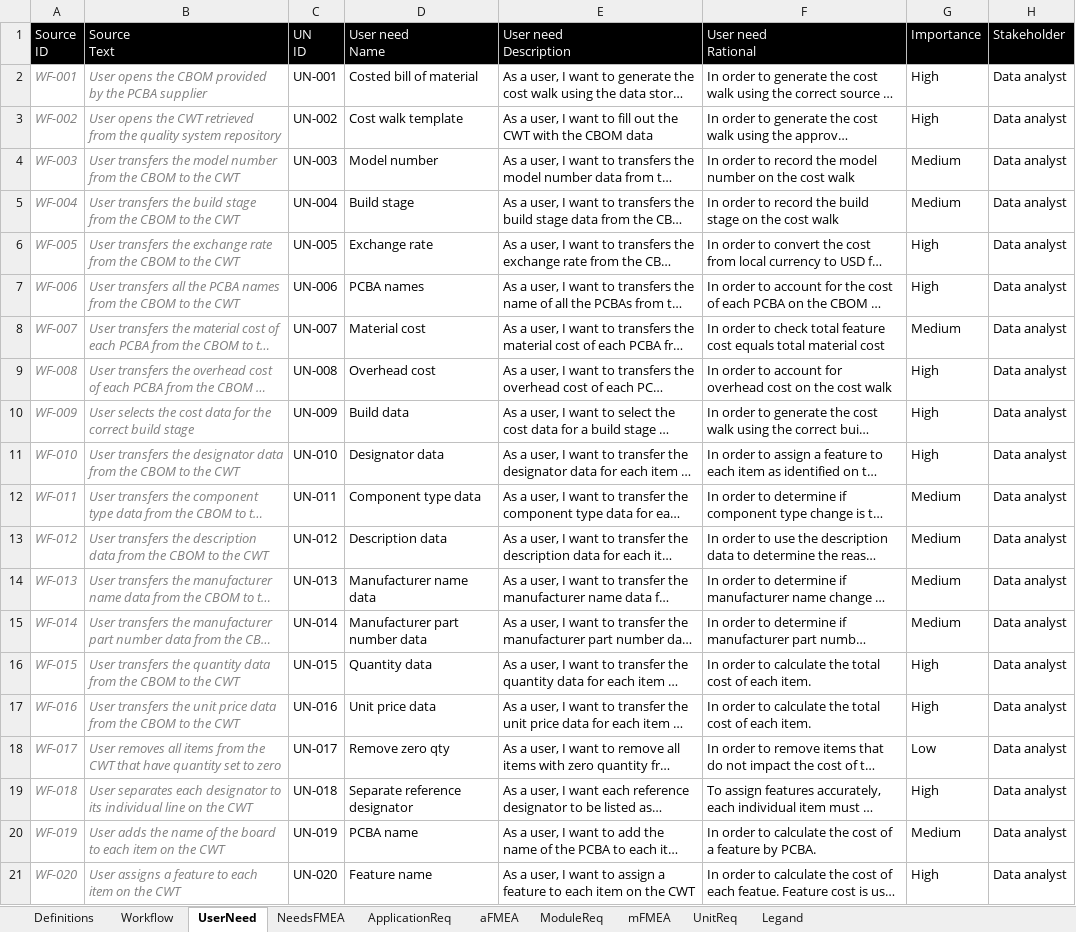
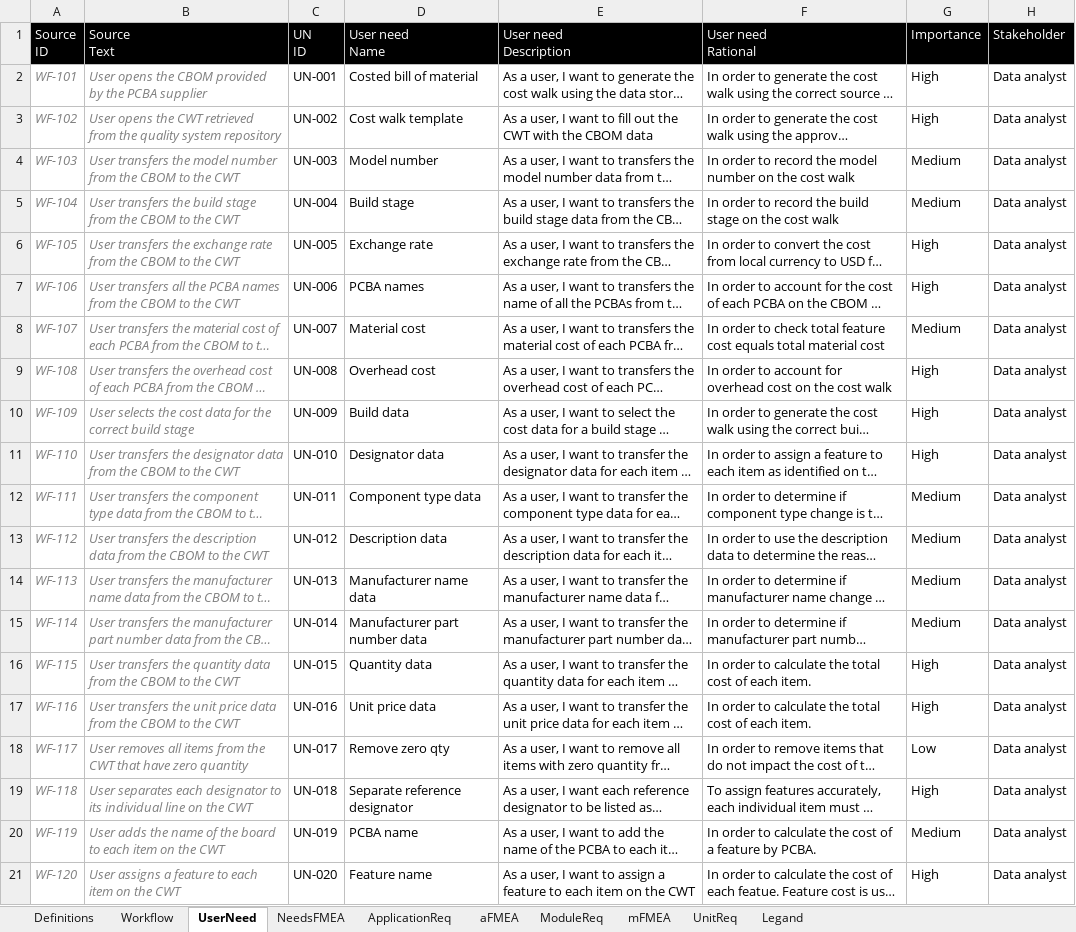
Before and after one commit to biring/BomBuddy, an Excel workbook: docs/Requirements.xlsx, sheet UserNeed, drawn as a sheet; long unchanged cells end in …; values as stored, in another font and other column widths than the file's, no borders; the diff names each change by its address in the sheet, - before the commit and + after, or states it on an @@ line.

```diff
--- a/docs/Requirements.xlsx (sheet UserNeed)
+++ b/docs/Requirements.xlsx (sheet UserNeed)
-A2 (Source ID): WF-001
+A2 (Source ID): WF-101
-A3 (Source ID): WF-002
+A3 (Source ID): WF-102
-A4 (Source ID): WF-003
+A4 (Source ID): WF-103
-A5 (Source ID): WF-004
+A5 (Source ID): WF-104
-A6 (Source ID): WF-005
+A6 (Source ID): WF-105
-A7 (Source ID): WF-006
+A7 (Source ID): WF-106
-A8 (Source ID): WF-007
+A8 (Source ID): WF-107
-A9 (Source ID): WF-008
+A9 (Source ID): WF-108
-A10 (Source ID): WF-009
+A10 (Source ID): WF-109
-A11 (Source ID): WF-010
+A11 (Source ID): WF-110
-A12 (Source ID): WF-011
+A12 (Source ID): WF-111
-A13 (Source ID): WF-012
+A13 (Source ID): WF-112
-A14 (Source ID): WF-013
+A14 (Source ID): WF-113
-A15 (Source ID): WF-014
+A15 (Source ID): WF-114
-A16 (Source ID): WF-015
+A16 (Source ID): WF-115
-A17 (Source ID): WF-016
+A17 (Source ID): WF-116
-A18 (Source ID): WF-017
+A18 (Source ID): WF-117
-B18 (Source Text): …that have quantity set to zero
+B18 (Source Text): …that have zero quantity
-A19 (Source ID): WF-018
+A19 (Source ID): WF-118
-A20 (Source ID): WF-019
+A20 (Source ID): WF-119
-A21 (Source ID): WF-020
+A21 (Source ID): WF-120
```
Also changed, not shown: sheet Workflow, sheet Definitions, 1 other file.
